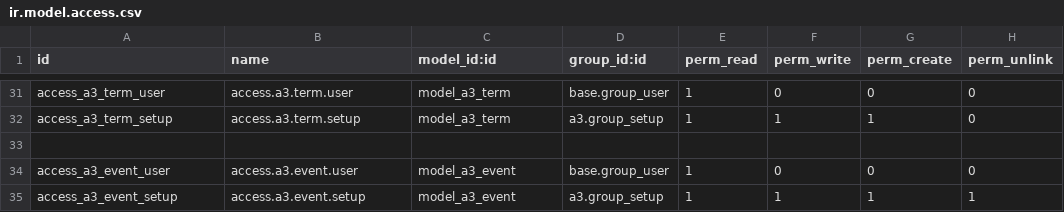
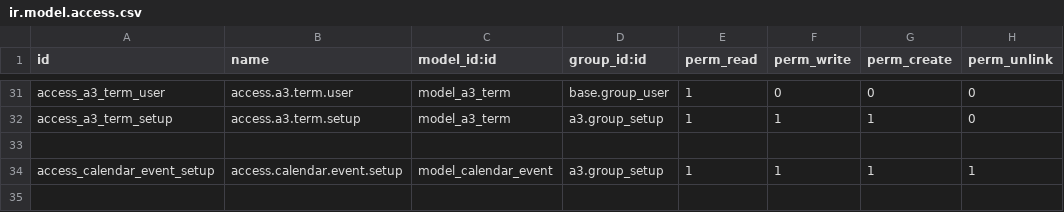
Before and after one commit to oiraqi/academix, a CSV file: a3/security/ir.model.access.csv, drawn as a sheet; only a part is shown, gaps mark what is left out.

```diff
--- a/a3/security/ir.model.access.csv
+++ b/a3/security/ir.model.access.csv
@@ -33,3 +33,2 @@ access_a3_term_setup,access.a3.term.setup,model_a3_term,a3.group_setup,1,1,1,0
 
-access_a3_event_user,access.a3.event.user,model_a3_event,base.group_user,1,0,0,0
-access_a3_event_setup,access.a3.event.setup,model_a3_event,a3.group_setup,1,1,1,1
+access_calendar_event_setup,access.calendar.event.setup,model_calendar_event,a3.group_setup,1,1,1,1
```
Also changed, not shown: 2 other files.
